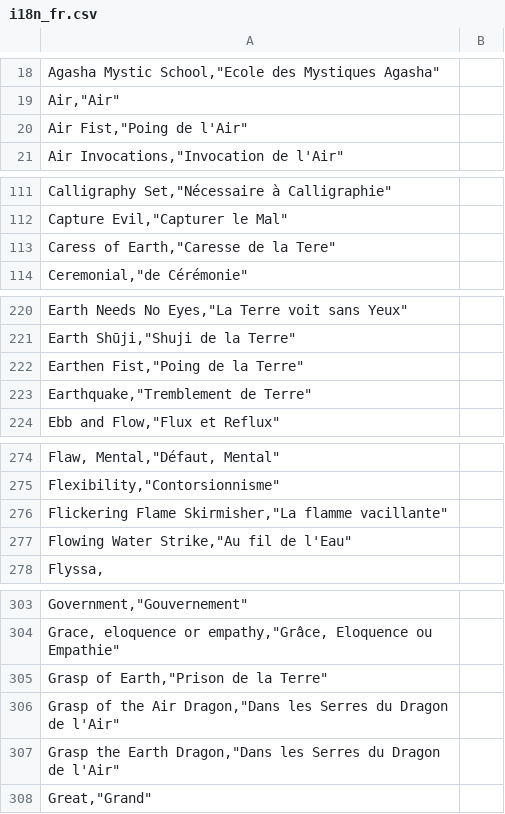
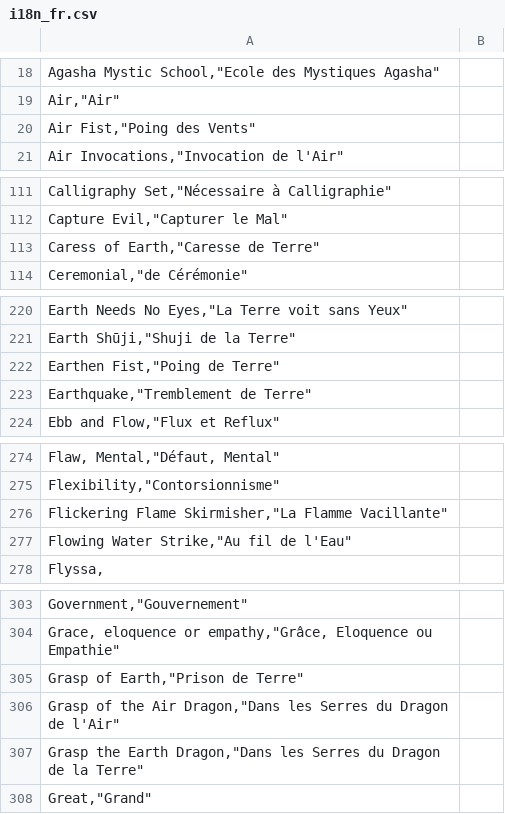
Before and after one commit to dashnine/PaperBlossoms, a CSV file: PaperBlossoms/data/i18n/i18n_fr.csv, drawn as a sheet; only a part is shown, gaps mark what is left out; the diff names each change by its address in the sheet, - before the commit and + after, or states it on an @@ line.

Commit message:
Add files via upload

```diff
--- a/PaperBlossoms/data/i18n/i18n_fr.csv
+++ b/PaperBlossoms/data/i18n/i18n_fr.csv
-A20: Air Fist,"Poing de l'Air"
+A20: Air Fist,"Poing des Vents"
-A113: Caress of Earth,"Caresse de la Tere"
+A113: Caress of Earth,"Caresse de Terre"
-A222: Earthen Fist,"Poing de la Terre"
+A222: Earthen Fist,"Poing de Terre"
-A276: …Flame Skirmisher,"La flamme vacillante"
+A276: …Flame Skirmisher,"La Flamme Vacillante"
-A305: Grasp of Earth,"Prison de la Terre"
+A305: Grasp of Earth,"Prison de Terre"
-A307: …Dragon de l'Air"
+A307: …Dragon de la Terre"
```
